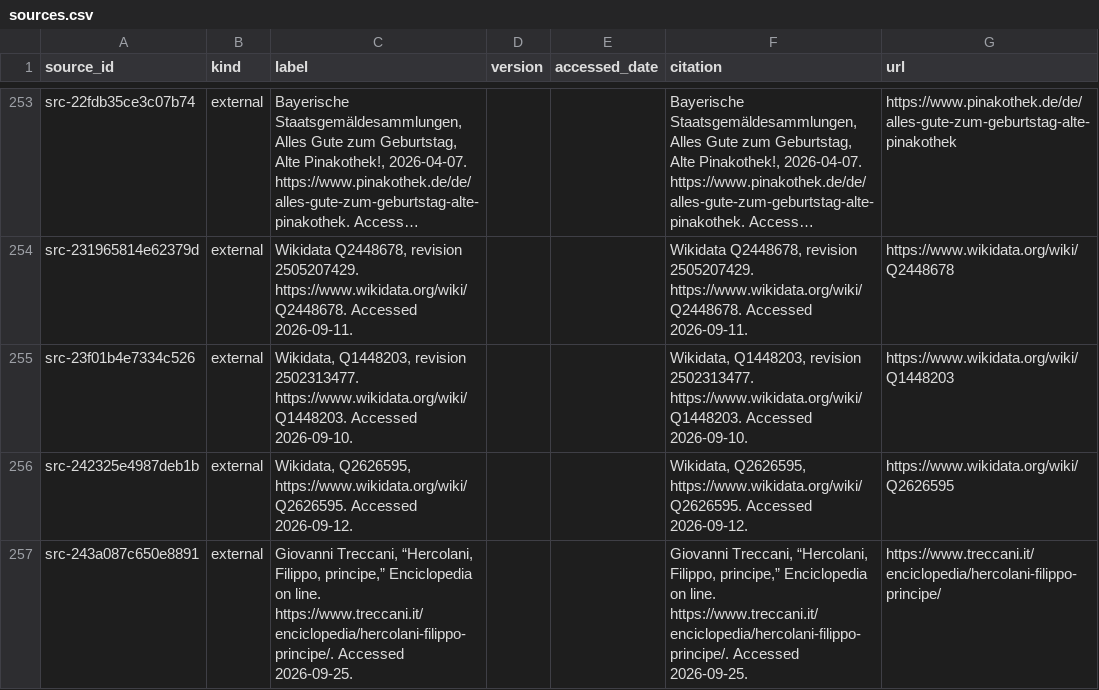
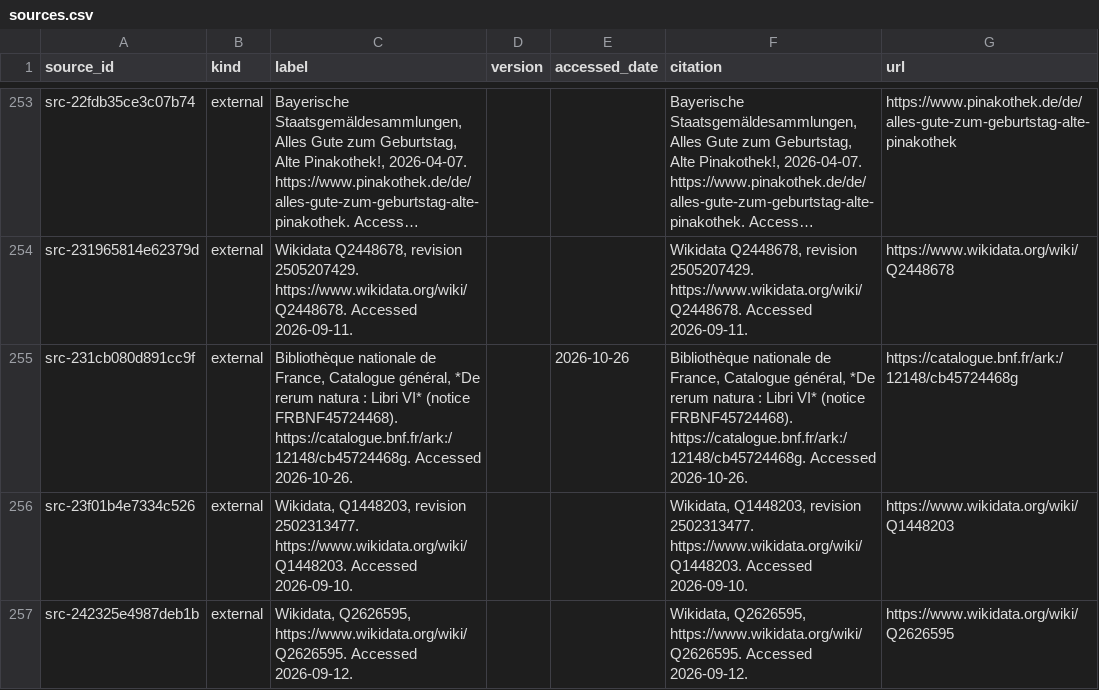
Before and after one commit to fengbaifan/PNP-Final-DATA, a CSV file: 04-knowledge/tables/sources.csv, drawn as a sheet; only a part is shown, gaps mark what is left out; the shorter side is filled out with more unchanged rows; long unchanged cells end in …; the diff names each change by its address in the sheet, - before the commit and + after, or states it on an @@ line.

```diff
--- a/04-knowledge/tables/sources.csv
+++ b/04-knowledge/tables/sources.csv
+row 255: src-231cb080d891cc9f | external | Bibliothèque nationale de France, Catalogue général, *De rerum natura : Libri VI* (notice FRBNF45724468). https://catalogue.bnf.fr/ark:/12148/cb45724468g. Accessed 2026-10-26. |  | 2026-10-26 | Bibliothèque nationale de France, Catalogue général, *De rerum natura : Libri VI* (notice FRBNF45724468). https://catalogue.bnf.fr/ark:/12148/cb45724468g. Accessed 2026-10-26. | https://catalogue.bnf.fr/ark:/12148/cb45724468g
```
Also changed, not shown: 04-knowledge/tables/ku-manifest.csv, 04-knowledge/tables/relations.csv, 9 other files.
